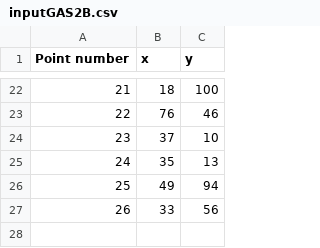
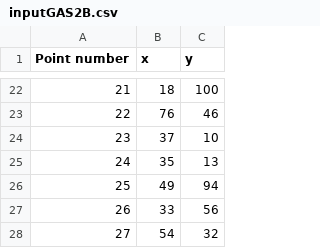
Before and after one commit to youpie/AMA_2023_Group_assignment, a CSV file: GA2/inputGAS2B.csv, drawn as a sheet; only a part is shown, gaps mark what is left out; the diff names each change by its address in the sheet, - before the commit and + after, or states it on an @@ line.

```diff
--- a/GA2/inputGAS2B.csv
+++ b/GA2/inputGAS2B.csv
+row 28: 27 | 54 | 32
```
Also changed, not shown: 4 other files.
